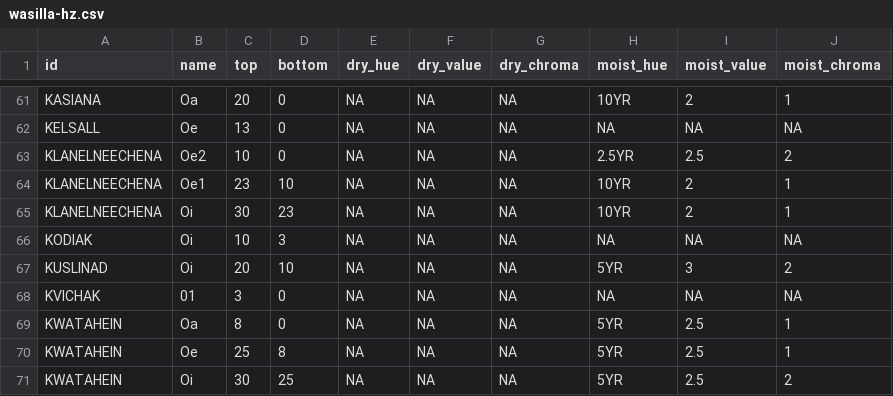
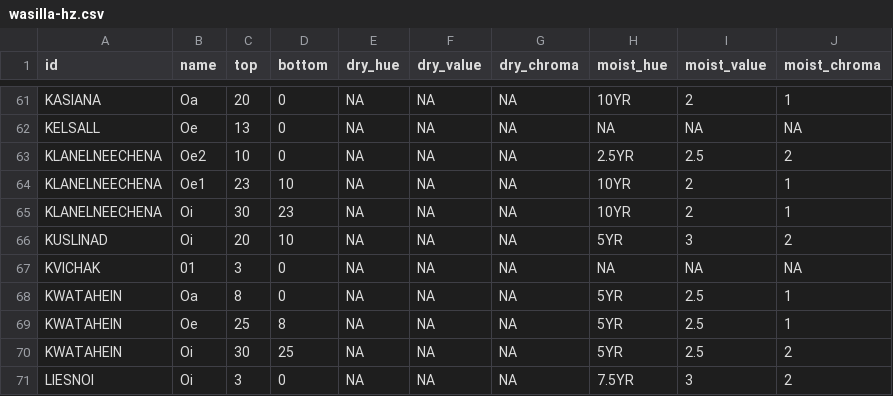
Before and after one commit to ncss-tech/SoilKnowledgeBase, a CSV file: inst/extdata/OSD-error-reporting/RO/wasilla-hz.csv, drawn as a sheet; only a part is shown, gaps mark what is left out; the shorter side is filled out with more unchanged rows; the diff names each change by its address in the sheet, - before the commit and + after, or states it on an @@ line.

```diff
--- a/inst/extdata/OSD-error-reporting/RO/wasilla-hz.csv
+++ b/inst/extdata/OSD-error-reporting/RO/wasilla-hz.csv
-row 66: KODIAK | Oi | 10 | 3 | NA | NA | NA | NA | NA | NA
```
Also changed, not shown: inst/extdata/OSD-error-reporting/RO/wasilla-sections.csv, inst/extdata/OSD-error-reporting/RO/wasilla-series.csv, 2 other files.
